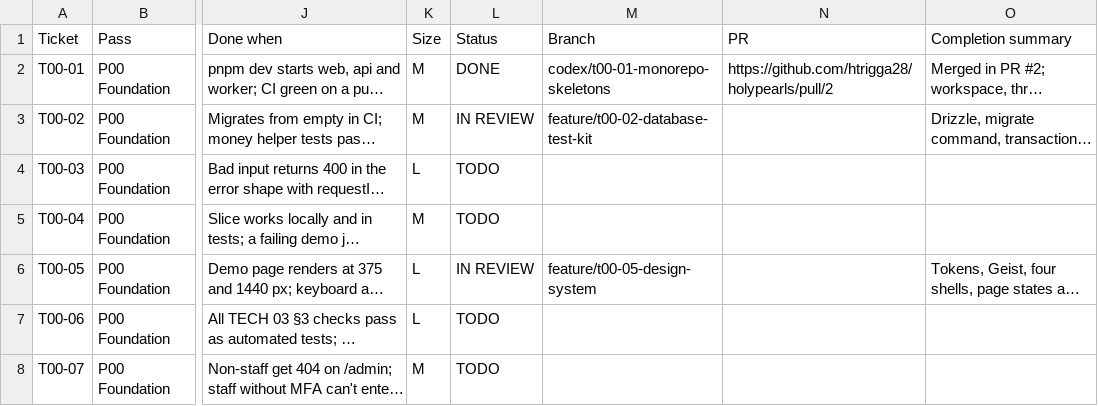
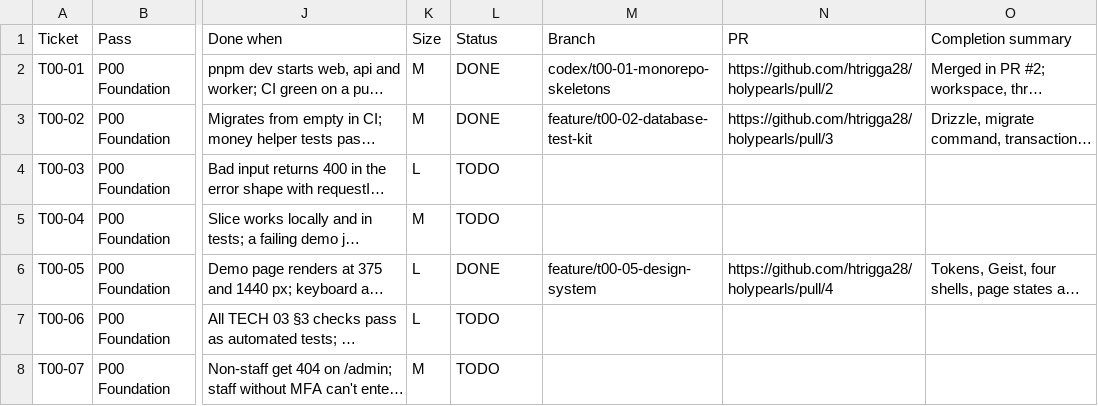
Before and after one commit to holyworthh/holypearls, a CSV file: docs/tracker/TICKETS.csv, drawn as a sheet; only a part is shown, gaps mark what is left out; long unchanged cells end in …; the diff names each change by its address in the sheet, - before the commit and + after, or states it on an @@ line.

Commit message:
docs(tracker): mark T00-02 and T00-05 DONE with merged PR links

```diff
--- a/docs/tracker/TICKETS.csv
+++ b/docs/tracker/TICKETS.csv
-L3 (Status): IN REVIEW
+L3 (Status): DONE
-N3 (PR): (empty)
+N3 (PR): https://github.com/htrigga28/holypearls/pull/3
-L6 (Status): IN REVIEW
+L6 (Status): DONE
-N6 (PR): (empty)
+N6 (PR): https://github.com/htrigga28/holypearls/pull/4
```
